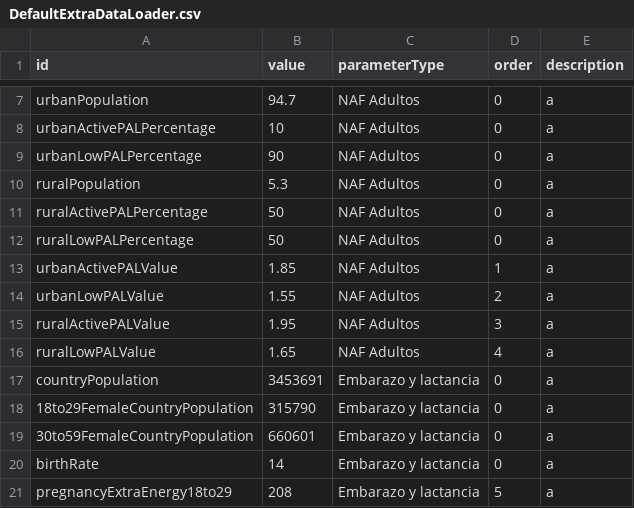
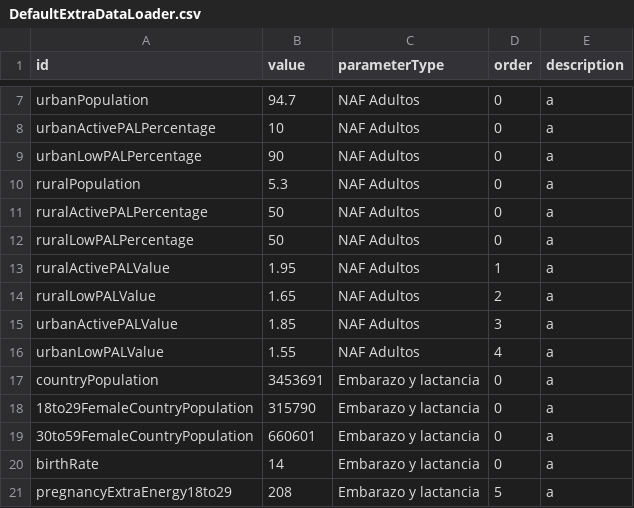
Before and after one commit to JulaD/rep_backend, a CSV file: src/Loaders/DefaultExtraDataLoader.csv, drawn as a sheet; only a part is shown, gaps mark what is left out.

Commit message:
Changes order of AdultPAL constant values for urban/rural
Order was reversed, causing miscalculations

```diff
--- a/src/Loaders/DefaultExtraDataLoader.csv
+++ b/src/Loaders/DefaultExtraDataLoader.csv
@@ -12,6 +12,6 @@ ruralActivePALPercentage,50,NAF Adultos,0,a
 ruralLowPALPercentage,50,NAF Adultos,0,a
-urbanActivePALValue,1.85,NAF Adultos,1,a
-urbanLowPALValue,1.55,NAF Adultos,2,a
-ruralActivePALValue,1.95,NAF Adultos,3,a
-ruralLowPALValue,1.65,NAF Adultos,4,a
+ruralActivePALValue,1.95,NAF Adultos,1,a
+ruralLowPALValue,1.65,NAF Adultos,2,a
+urbanActivePALValue,1.85,NAF Adultos,3,a
+urbanLowPALValue,1.55,NAF Adultos,4,a
 countryPopulation,3453691,Embarazo y lactancia,0,a
```
